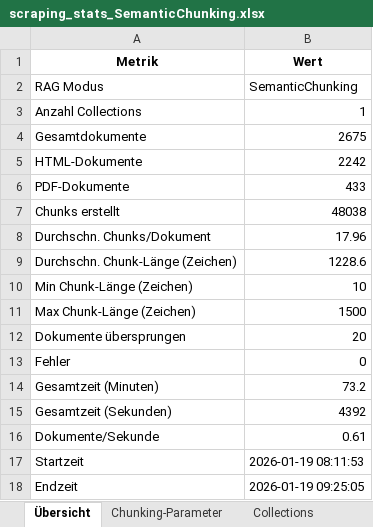
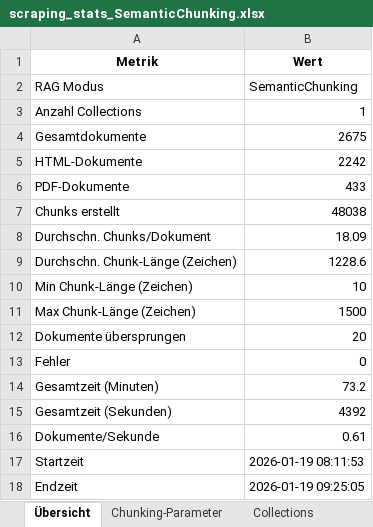
Before and after one commit to sebastianuzk/uzk-masterarbeit, an Excel workbook: src/evaluation/data/Backup/gpt_semantic_1500_300_500_10/scraping_stats_SemanticChunking.xlsx, sheet Übersicht, drawn as a sheet; values as stored, in another font and other column widths than the file's, no borders; the diff names each change by its address in the sheet, - before the commit and + after, or states it on an @@ line.

```diff
--- a/src/evaluation/data/Backup/gpt_semantic_1500_300_500_10/scraping_stats_SemanticChunking.xlsx (sheet Übersicht)
+++ b/src/evaluation/data/Backup/gpt_semantic_1500_300_500_10/scraping_stats_SemanticChunking.xlsx (sheet Übersicht)
-B8 (Wert): 17.96
+B8 (Wert): 18.09
```
Also changed, not shown: src/evaluation/data/Backup/gpt_advanced/scraping_stats_SemanticChunking_Deduplication.xlsx, src/evaluation/data/Backup/gpt_advanced_local/scraping_stats_SemanticChunking_Deduplication.xlsx, 22 other files.
